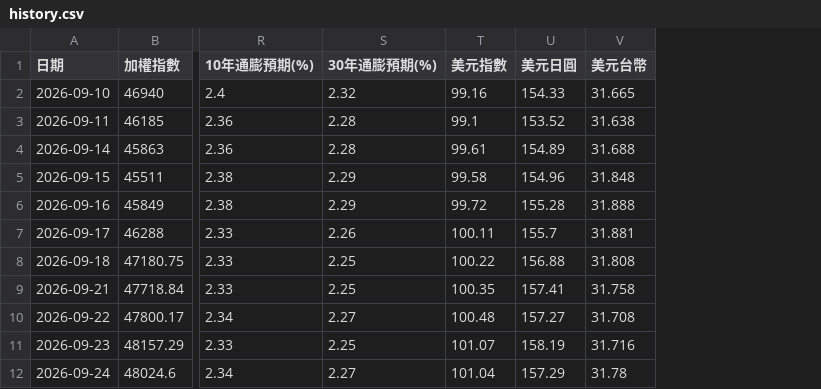
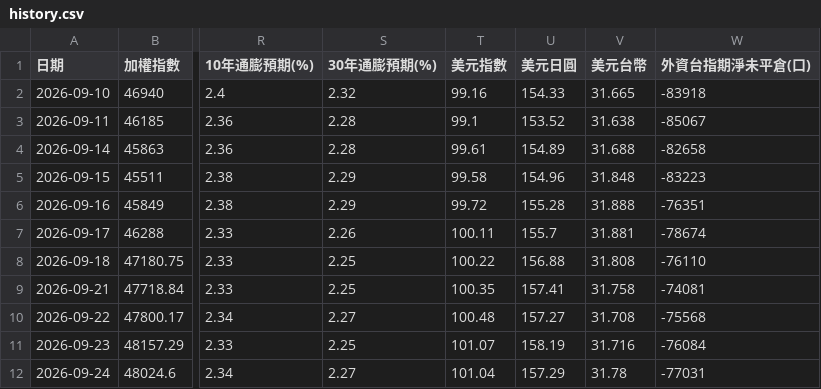
Before and after one commit to LiaoPeiTing/patty-daily-dashboard, a CSV file: data/history.csv, drawn as a sheet; only a part is shown, gaps mark what is left out; the diff names each change by its address in the sheet, - before the commit and + after, or states it on an @@ line.

```diff
--- a/data/history.csv
+++ b/data/history.csv
+column W (外資台指期淨未平倉(口)), rows 2-12: -83918 | -85067 | -82658 | -83223 | -76351 | -78674 | -76110 | -74081 | -75568 | -76084 | -77031
```
Also changed, not shown: 4 other files.
